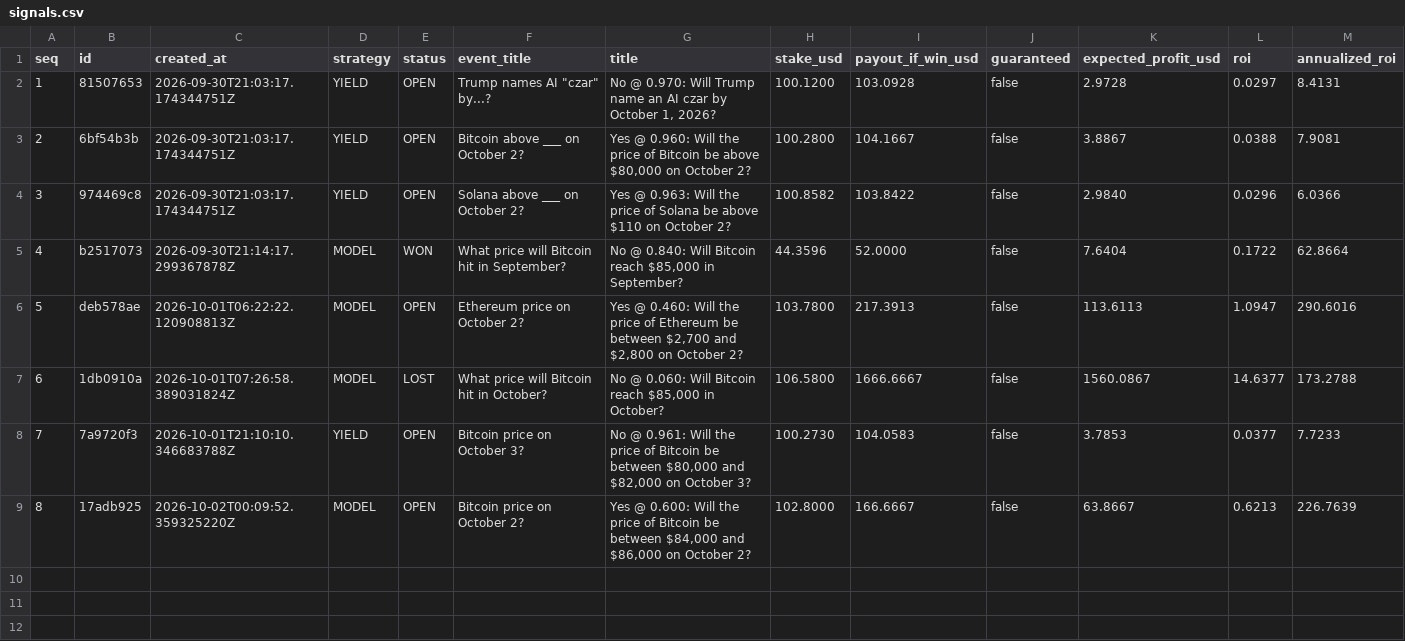
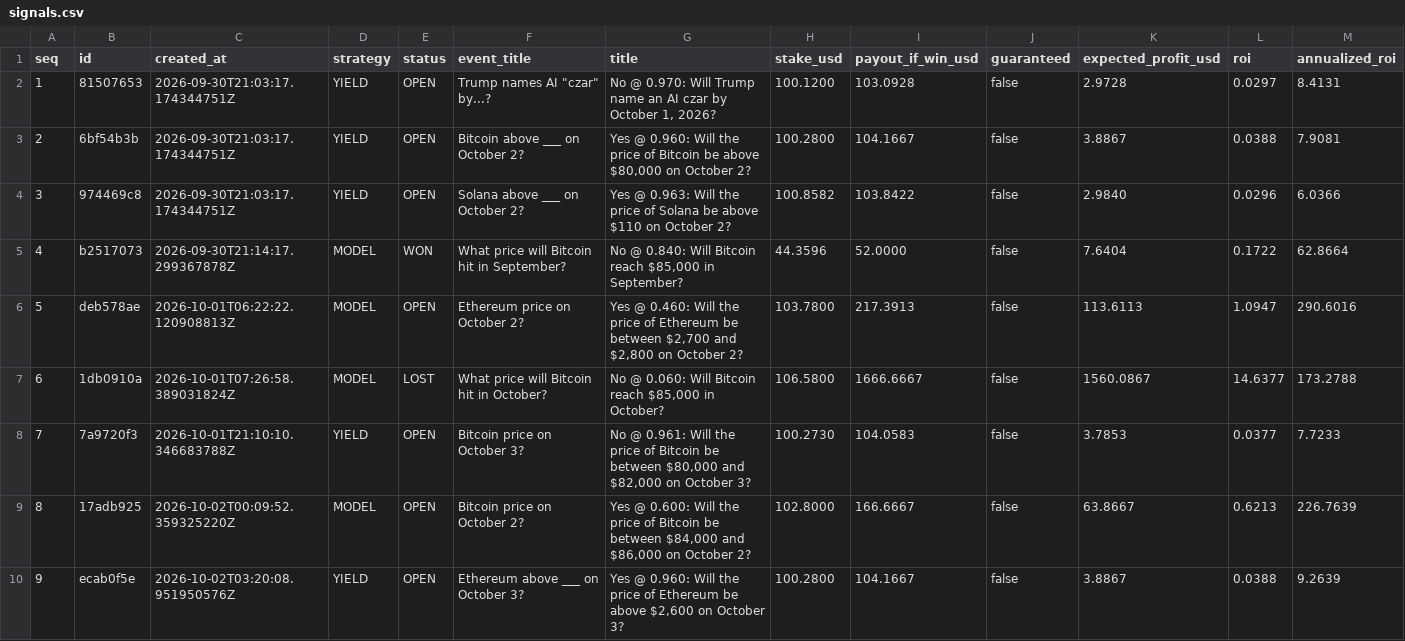
Before and after one commit to tswg/pmarkt, a CSV file: signals.csv, drawn as a sheet; only a part is shown; rows hold the shown columns only; the diff names each change by its address in the sheet, - before the commit and + after, or states it on an @@ line.

```diff
--- a/signals.csv
+++ b/signals.csv
+row 10: 9 | ecab0f5e | 2026-10-02T03:20:08.951950576Z | YIELD | OPEN | Ethereum above ___ on October 3? | Yes @ 0.960: Will the price of Ethereum be above $2,600 on October 3? | 100.2800 | 104.1667 | false | 3.8867 | 0.0388 | 9.2639
```
Also changed, not shown: 2 other files.
